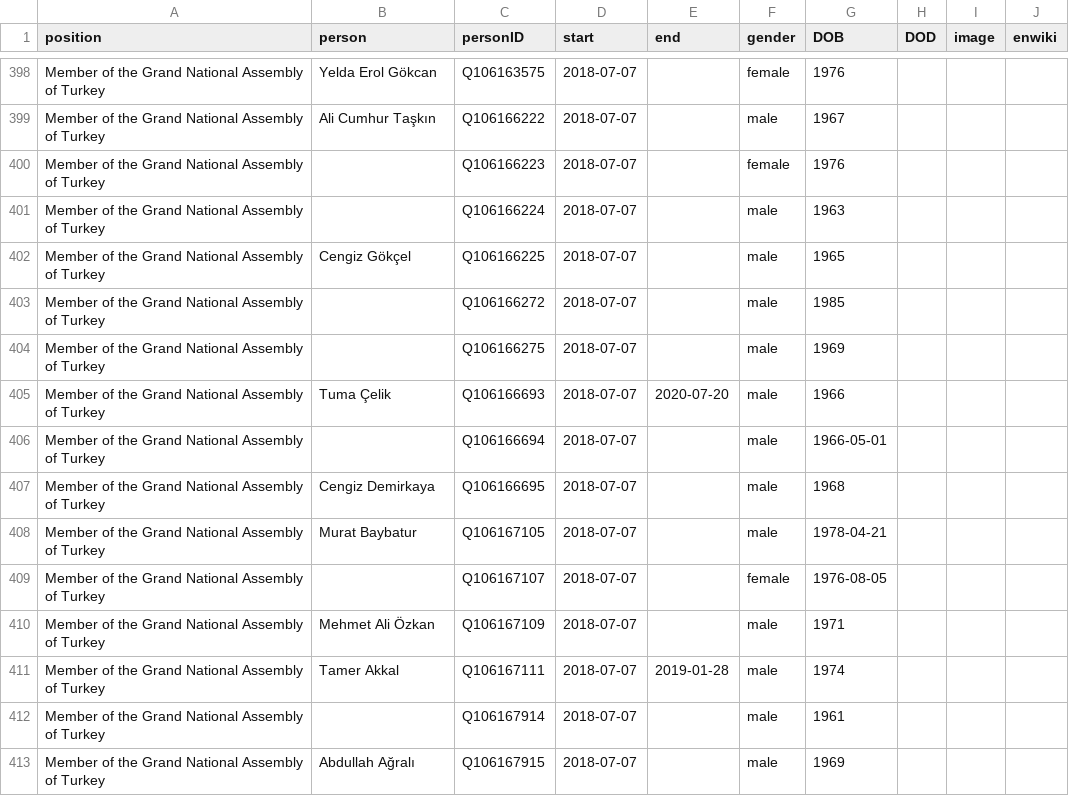
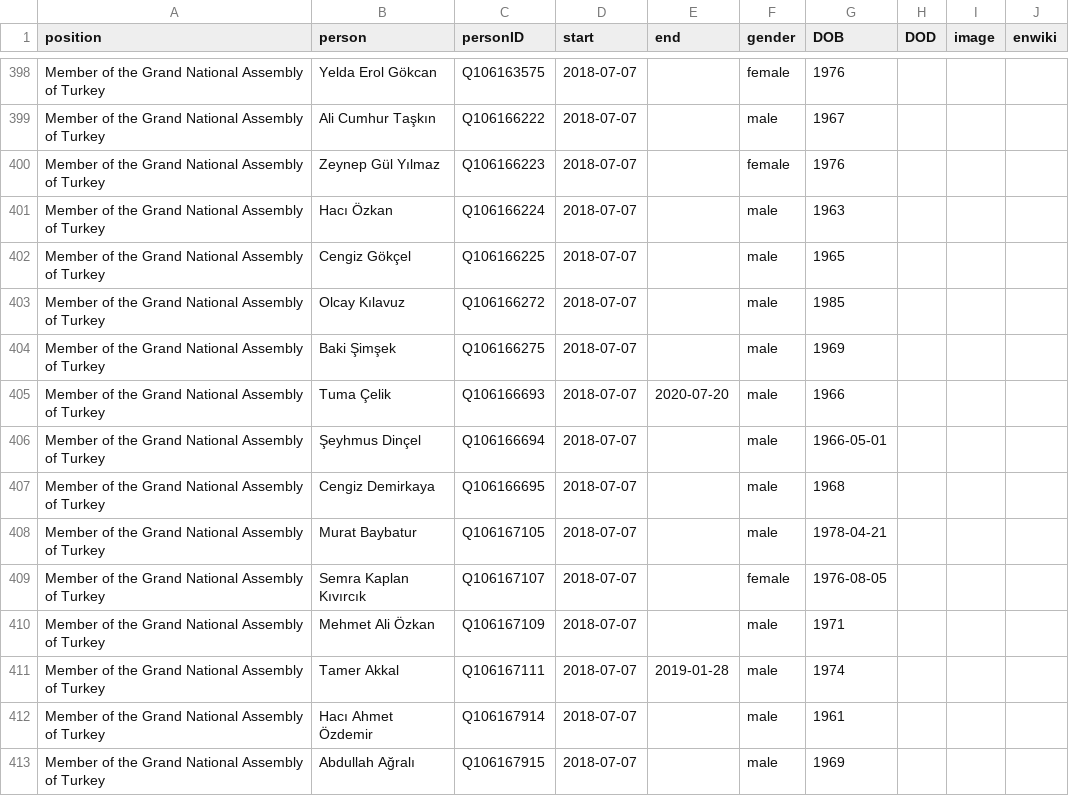
Before and after one commit to every-politician-scrapers/turkey-ministers, a CSV file: html/legislators.csv, drawn as a sheet; only a part is shown, gaps mark what is left out; the diff covers the shown part only.

```diff
--- a/html/legislators.csv
+++ b/html/legislators.csv
@@ -399,15 +399,15 @@ Member of the Grand National Assembly of Turkey,Yelda Erol Gökcan,Q106163575,20
 Member of the Grand National Assembly of Turkey,Ali Cumhur Taşkın,Q106166222,2018-07-07,,male,1967,,,
-Member of the Grand National Assembly of Turkey,,Q106166223,2018-07-07,,female,1976,,,
-Member of the Grand National Assembly of Turkey,,Q106166224,2018-07-07,,male,1963,,,
+Member of the Grand National Assembly of Turkey,Zeynep Gül Yılmaz,Q106166223,2018-07-07,,female,1976,,,
+Member of the Grand National Assembly of Turkey,Hacı Özkan,Q106166224,2018-07-07,,male,1963,,,
 Member of the Grand National Assembly of Turkey,Cengiz Gökçel,Q106166225,2018-07-07,,male,1965,,,
-Member of the Grand National Assembly of Turkey,,Q106166272,2018-07-07,,male,1985,,,
-Member of the Grand National Assembly of Turkey,,Q106166275,2018-07-07,,male,1969,,,
+Member of the Grand National Assembly of Turkey,Olcay Kılavuz,Q106166272,2018-07-07,,male,1985,,,
+Member of the Grand National Assembly of Turkey,Baki Şimşek,Q106166275,2018-07-07,,male,1969,,,
 Member of the Grand National Assembly of Turkey,Tuma Çelik,Q106166693,2018-07-07,2020-07-20,male,1966,,,
-Member of the Grand National Assembly of Turkey,,Q106166694,2018-07-07,,male,1966-05-01,,,
+Member of the Grand National Assembly of Turkey,Şeyhmus Dinçel,Q106166694,2018-07-07,,male,1966-05-01,,,
 Member of the Grand National Assembly of Turkey,Cengiz Demirkaya,Q106166695,2018-07-07,,male,1968,,,
 Member of the Grand National Assembly of Turkey,Murat Baybatur,Q106167105,2018-07-07,,male,1978-04-21,,,
-Member of the Grand National Assembly of Turkey,,Q106167107,2018-07-07,,female,1976-08-05,,,
+Member of the Grand National Assembly of Turkey,Semra Kaplan Kıvırcık,Q106167107,2018-07-07,,female,1976-08-05,,,
 Member of the Grand National Assembly of Turkey,Mehmet Ali Özkan,Q106167109,2018-07-07,,male,1971,,,
 Member of the Grand National Assembly of Turkey,Tamer Akkal,Q106167111,2018-07-07,2019-01-28,male,1974,,,
-Member of the Grand National Assembly of Turkey,,Q106167914,2018-07-07,,male,1961,,,
+Member of the Grand National Assembly of Turkey,Hacı Ahmet Özdemir,Q106167914,2018-07-07,,male,1961,,,
 Member of the Grand National Assembly of Turkey,Abdullah Ağralı,Q106167915,2018-07-07,,male,1969,,,
```
Also changed, not shown: 129 edited cells elsewhere in this file.
